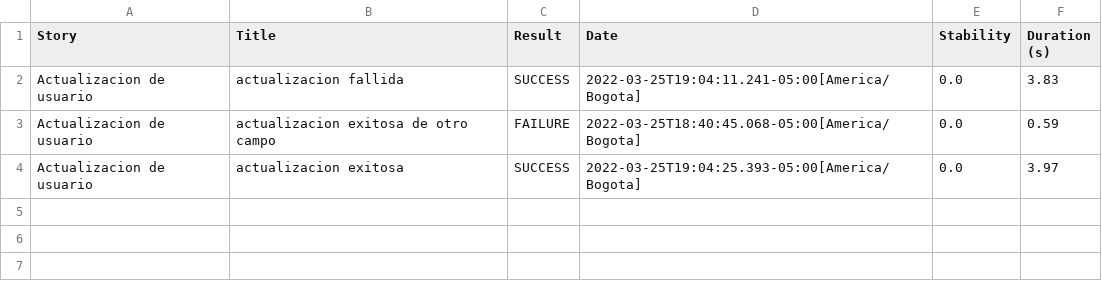
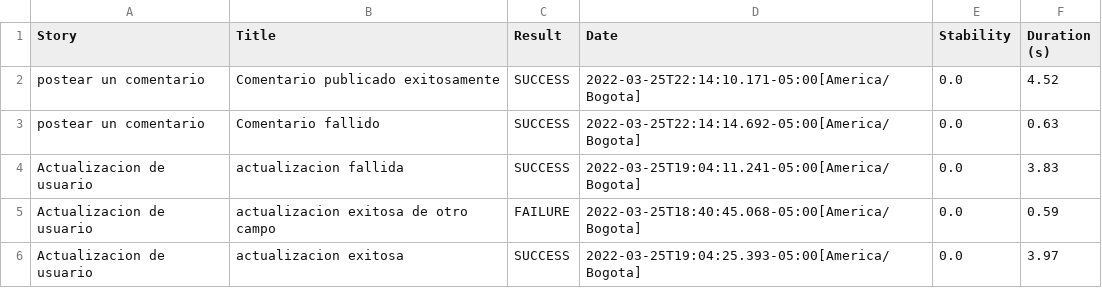
Before and after one commit to Brnab/RetoSerenityRest, a CSV file: target/site/serenity/results.csv, drawn as a sheet.

Commit message:
creacion del segundo escenario de post, fallido el comentario

```diff
--- a/target/site/serenity/results.csv
+++ b/target/site/serenity/results.csv
@@ -1,2 +1,4 @@
 "Story","Title","Result","Date","Stability","Duration (s)"
+"postear un comentario","Comentario publicado exitosamente","SUCCESS","2022-03-25T22:14:10.171-05:00[America/Bogota]","0.0","4.52"
+"postear un comentario","Comentario fallido","SUCCESS","2022-03-25T22:14:14.692-05:00[America/Bogota]","0.0","0.63"
 "Actualizacion de usuario","actualizacion fallida","SUCCESS","2022-03-25T19:04:11.241-05:00[America/Bogota]","0.0","3.83"
```
Also changed, not shown: 45 other files.
